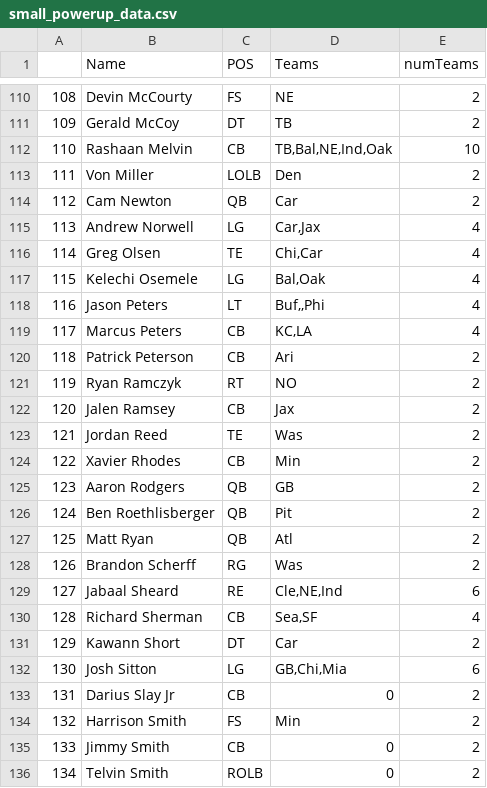
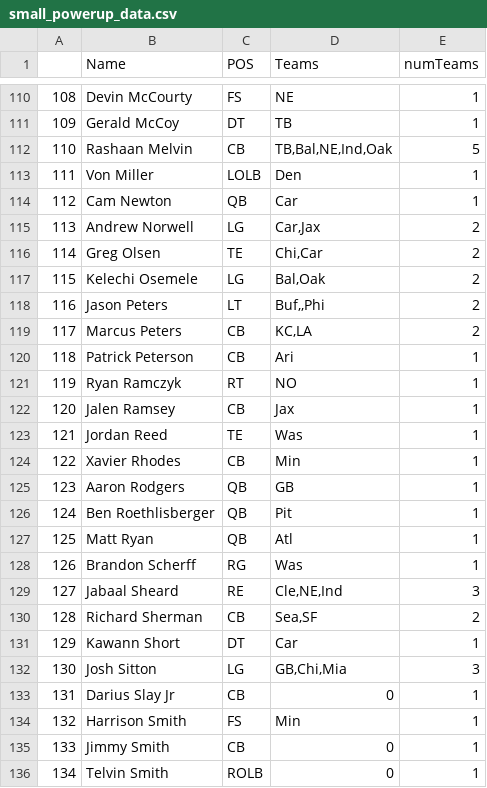
Before and after one commit to WJMatthew/MUT19, a CSV file: small_powerup_data.csv, drawn as a sheet; only a part is shown, gaps mark what is left out; the diff covers the shown part only.

```diff
--- a/small_powerup_data.csv
+++ b/small_powerup_data.csv
@@ -110,27 +110,27 @@
-108,Devin McCourty,FS,NE,2
-109,Gerald McCoy,DT,TB,2
-110,Rashaan Melvin,CB,"TB,Bal,NE,Ind,Oak",10
-111,Von Miller,LOLB,Den,2
-112,Cam Newton,QB,Car,2
-113,Andrew Norwell,LG,"Car,Jax",4
-114,Greg Olsen,TE,"Chi,Car",4
-115,Kelechi Osemele,LG,"Bal,Oak",4
-116,Jason Peters,LT,"Buf,,Phi",4
-117,Marcus Peters,CB,"KC,LA",4
-118,Patrick Peterson,CB,Ari,2
-119,Ryan Ramczyk,RT,NO,2
-120,Jalen Ramsey,CB,Jax,2
-121,Jordan Reed,TE,Was,2
-122,Xavier Rhodes,CB,Min,2
-123,Aaron Rodgers,QB,GB,2
-124,Ben Roethlisberger,QB,Pit,2
-125,Matt Ryan,QB,Atl,2
-126,Brandon Scherff,RG,Was,2
-127,Jabaal Sheard,RE,"Cle,NE,Ind",6
-128,Richard Sherman,CB,"Sea,SF",4
-129,Kawann Short,DT,Car,2
-130,Josh Sitton,LG,"GB,Chi,Mia",6
-131,Darius Slay Jr,CB,0,2
-132,Harrison Smith,FS,Min,2
-133,Jimmy Smith,CB,0,2
-134,Telvin Smith,ROLB,0,2
+108,Devin McCourty,FS,NE,1
+109,Gerald McCoy,DT,TB,1
+110,Rashaan Melvin,CB,"TB,Bal,NE,Ind,Oak",5
+111,Von Miller,LOLB,Den,1
+112,Cam Newton,QB,Car,1
+113,Andrew Norwell,LG,"Car,Jax",2
+114,Greg Olsen,TE,"Chi,Car",2
+115,Kelechi Osemele,LG,"Bal,Oak",2
+116,Jason Peters,LT,"Buf,,Phi",2
+117,Marcus Peters,CB,"KC,LA",2
+118,Patrick Peterson,CB,Ari,1
+119,Ryan Ramczyk,RT,NO,1
+120,Jalen Ramsey,CB,Jax,1
+121,Jordan Reed,TE,Was,1
+122,Xavier Rhodes,CB,Min,1
+123,Aaron Rodgers,QB,GB,1
+124,Ben Roethlisberger,QB,Pit,1
+125,Matt Ryan,QB,Atl,1
+126,Brandon Scherff,RG,Was,1
+127,Jabaal Sheard,RE,"Cle,NE,Ind",3
+128,Richard Sherman,CB,"Sea,SF",2
+129,Kawann Short,DT,Car,1
+130,Josh Sitton,LG,"GB,Chi,Mia",3
+131,Darius Slay Jr,CB,0,1
+132,Harrison Smith,FS,Min,1
+133,Jimmy Smith,CB,0,1
+134,Telvin Smith,ROLB,0,1
```
Also changed, not shown: 139 edited cells elsewhere in this file, powerup_aug18.csv, 1 other file.
